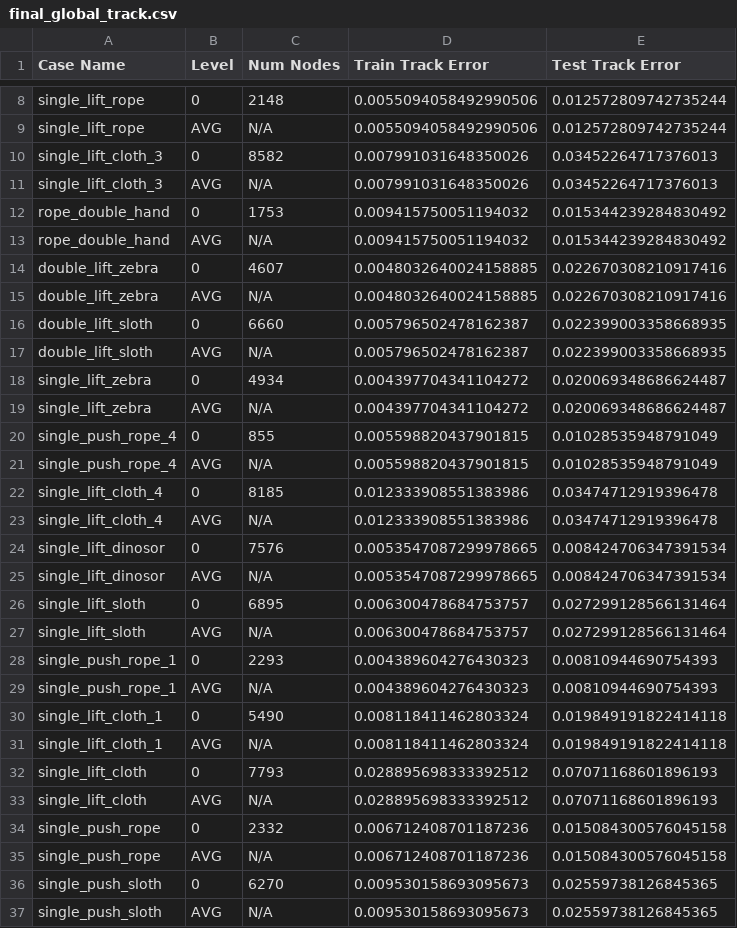
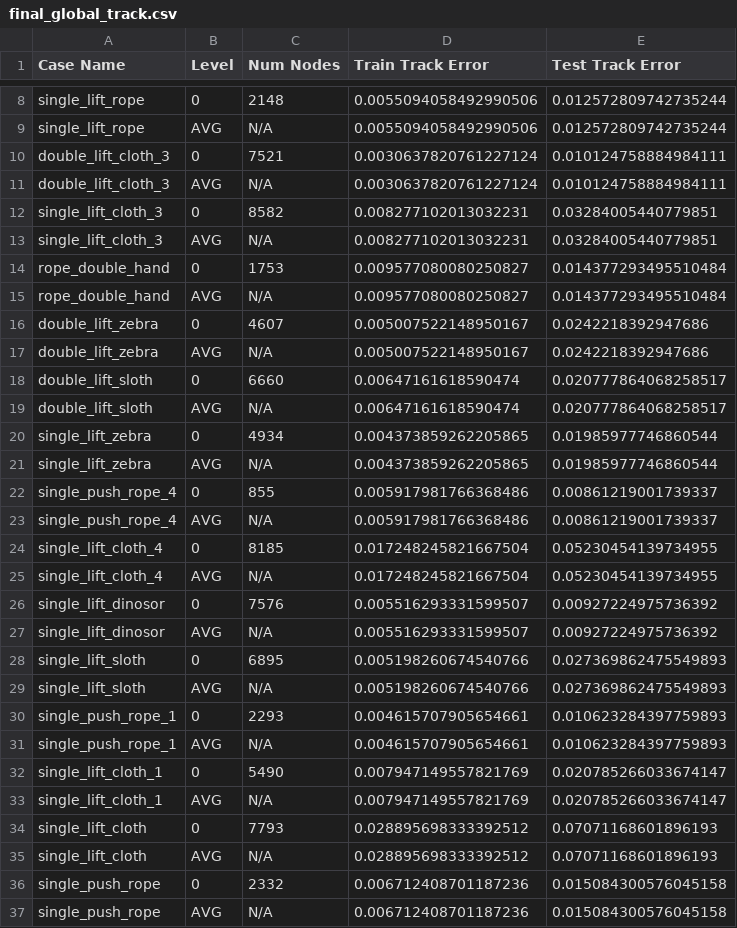
Before and after one commit to Merealtea/EvoSpring, a CSV file: results/final_global_track.csv, drawn as a sheet; only a part is shown, gaps mark what is left out; the shorter side is filled out with more unchanged rows; the diff covers the shown part only.

```diff
--- a/results/final_global_track.csv
+++ b/results/final_global_track.csv
@@ -9,24 +9,26 @@ single_lift_rope,0,2148,0.0055094058492990506,0.012572809742735244
 single_lift_rope,AVG,N/A,0.0055094058492990506,0.012572809742735244
-single_lift_cloth_3,0,8582,0.007991031648350026,0.03452264717376013
-single_lift_cloth_3,AVG,N/A,0.007991031648350026,0.03452264717376013
-rope_double_hand,0,1753,0.009415750051194032,0.015344239284830492
-rope_double_hand,AVG,N/A,0.009415750051194032,0.015344239284830492
-double_lift_zebra,0,4607,0.0048032640024158885,0.022670308210917416
-double_lift_zebra,AVG,N/A,0.0048032640024158885,0.022670308210917416
-double_lift_sloth,0,6660,0.005796502478162387,0.022399003358668935
-double_lift_sloth,AVG,N/A,0.005796502478162387,0.022399003358668935
-single_lift_zebra,0,4934,0.004397704341104272,0.020069348686624487
-single_lift_zebra,AVG,N/A,0.004397704341104272,0.020069348686624487
-single_push_rope_4,0,855,0.005598820437901815,0.01028535948791049
-single_push_rope_4,AVG,N/A,0.005598820437901815,0.01028535948791049
-single_lift_cloth_4,0,8185,0.012333908551383986,0.03474712919396478
-single_lift_cloth_4,AVG,N/A,0.012333908551383986,0.03474712919396478
-single_lift_dinosor,0,7576,0.0053547087299978665,0.008424706347391534
-single_lift_dinosor,AVG,N/A,0.0053547087299978665,0.008424706347391534
-single_lift_sloth,0,6895,0.006300478684753757,0.027299128566131464
-single_lift_sloth,AVG,N/A,0.006300478684753757,0.027299128566131464
-single_push_rope_1,0,2293,0.004389604276430323,0.00810944690754393
-single_push_rope_1,AVG,N/A,0.004389604276430323,0.00810944690754393
-single_lift_cloth_1,0,5490,0.008118411462803324,0.019849191822414118
-single_lift_cloth_1,AVG,N/A,0.008118411462803324,0.019849191822414118
+double_lift_cloth_3,0,7521,0.0030637820761227124,0.010124758884984111
+double_lift_cloth_3,AVG,N/A,0.0030637820761227124,0.010124758884984111
+single_lift_cloth_3,0,8582,0.008277102013032231,0.03284005440779851
+single_lift_cloth_3,AVG,N/A,0.008277102013032231,0.03284005440779851
+rope_double_hand,0,1753,0.009577080080250827,0.014377293495510484
+rope_double_hand,AVG,N/A,0.009577080080250827,0.014377293495510484
+double_lift_zebra,0,4607,0.005007522148950167,0.0242218392947686
+double_lift_zebra,AVG,N/A,0.005007522148950167,0.0242218392947686
+double_lift_sloth,0,6660,0.00647161618590474,0.020777864068258517
+double_lift_sloth,AVG,N/A,0.00647161618590474,0.020777864068258517
+single_lift_zebra,0,4934,0.004373859262205865,0.01985977746860544
+single_lift_zebra,AVG,N/A,0.004373859262205865,0.01985977746860544
+single_push_rope_4,0,855,0.005917981766368486,0.00861219001739337
+single_push_rope_4,AVG,N/A,0.005917981766368486,0.00861219001739337
+single_lift_cloth_4,0,8185,0.017248245821667504,0.05230454139734955
+single_lift_cloth_4,AVG,N/A,0.017248245821667504,0.05230454139734955
+single_lift_dinosor,0,7576,0.005516293331599507,0.00927224975736392
+single_lift_dinosor,AVG,N/A,0.005516293331599507,0.00927224975736392
+single_lift_sloth,0,6895,0.005198260674540766,0.027369862475549893
+single_lift_sloth,AVG,N/A,0.005198260674540766,0.027369862475549893
+single_push_rope_1,0,2293,0.004615707905654661,0.010623284397759893
+single_push_rope_1,AVG,N/A,0.004615707905654661,0.010623284397759893
+single_lift_cloth_1,0,5490,0.007947149557821769,0.020785266033674147
+single_lift_cloth_1,AVG,N/A,0.007947149557821769,0.020785266033674147
 single_lift_cloth,0,7793,0.028895698333392512,0.07071168601896193
```
Also changed, not shown: 7 edited cells elsewhere in this file, results/final_global_results.csv, 18 other files.
